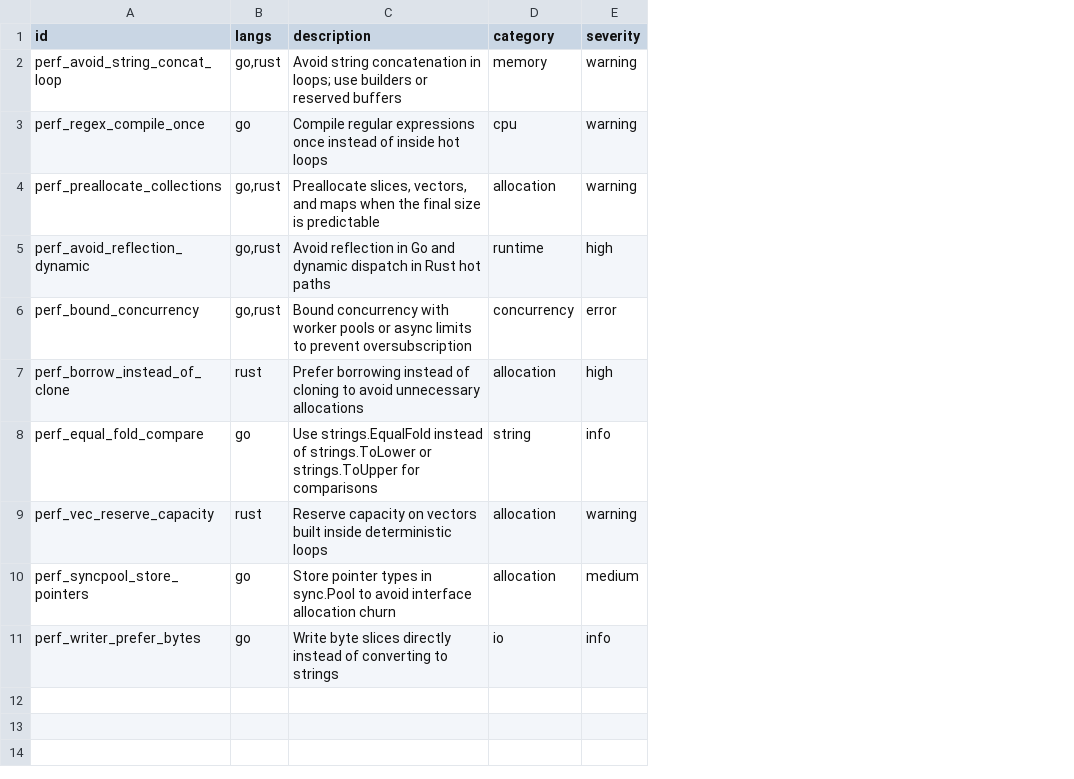
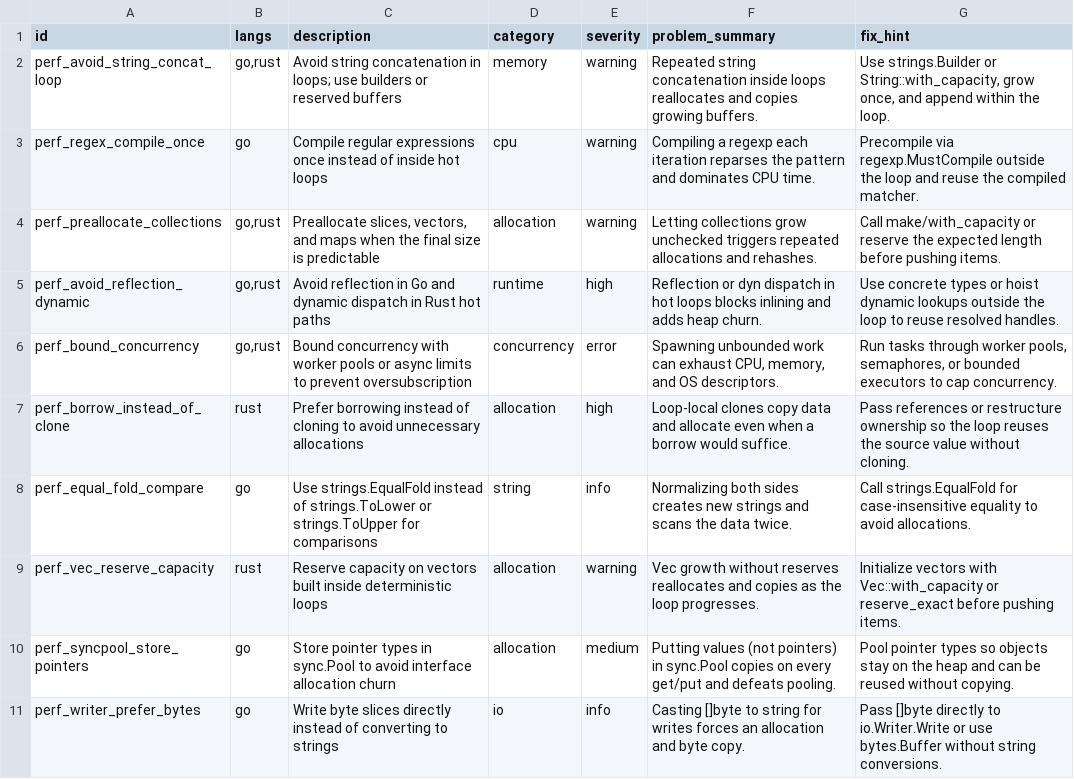
Before and after one commit to m-v-kalashnikov/perfcheck, a TSV file: go/internal/ruleset/data/default_rules.tsv, drawn as a sheet; the diff names each change by its address in the sheet, - before the commit and + after, or states it on an @@ line.

```diff
--- a/go/internal/ruleset/data/default_rules.tsv
+++ b/go/internal/ruleset/data/default_rules.tsv
+column F (problem_summary), rows 2-11: Repeated string concatenation inside loops reallocates and copies growing buffers. | Compiling a regexp each iteration reparses the pattern and dominates CPU time. | Letting collections grow unchecked triggers repeated allocations and rehashes. | Reflection or dyn dispatch in hot loops blocks inlining and adds heap churn. | Spawning unbounded work can exhaust CPU, memory, and OS descriptors. | Loop-local clones copy data and allocate even when a borrow would suffice. | Normalizing both sides creates new strings and scans the data twice. | Vec growth without reserves reallocates and copies as the loop progresses. | Putting values (not pointers) in sync.Pool copies on every get/put and defeats pooling. | Casting []byte to string for writes forces an allocation and byte copy.
+column G (fix_hint), rows 2-11: Use strings.Builder or String::with_capacity, grow once, and append within the loop. | Precompile via regexp.MustCompile outside the loop and reuse the compiled matcher. | Call make/with_capacity or reserve the expected length before pushing items. | Use concrete types or hoist dynamic lookups outside the loop to reuse resolved handles. | Run tasks through worker pools, semaphores, or bounded executors to cap concurrency. | Pass references or restructure ownership so the loop reuses the source value without cloning. | Call strings.EqualFold for case-insensitive equality to avoid allocations. | Initialize vectors with Vec::with_capacity or reserve_exact before pushing items. | Pool pointer types so objects stay on the heap and can be reused without copying. | Pass []byte directly to io.Writer.Write or use bytes.Buffer without string conversions.
```
Also changed, not shown: perfcheck-core/config/default_rules.tsv, 15 other files.
